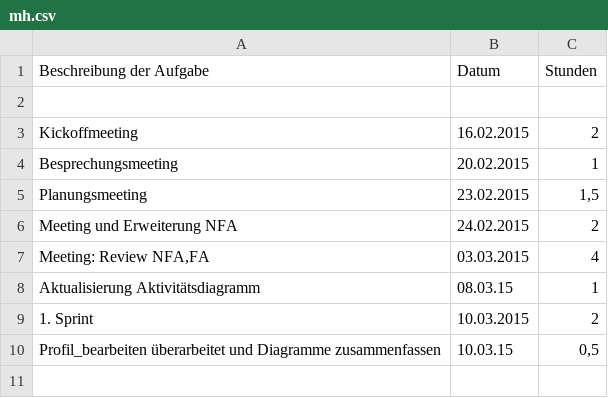
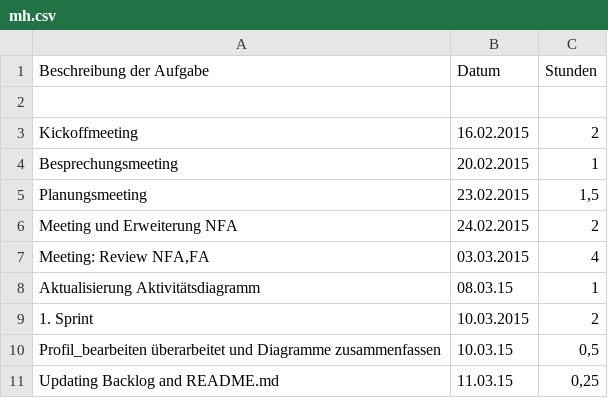
Before and after one commit to Alergeek/Dokumentation, a CSV file: Zeiterfassung/mh.csv, drawn as a sheet; the diff names each change by its address in the sheet, - before the commit and + after, or states it on an @@ line.

Commit message:
added time usage

```diff
--- a/Zeiterfassung/mh.csv
+++ b/Zeiterfassung/mh.csv
+row 11: Updating Backlog and README.md | 11.03.15 | 0,25
```
